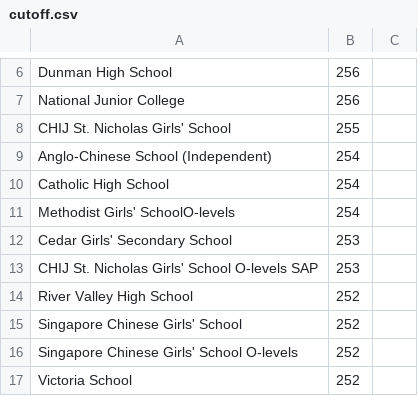
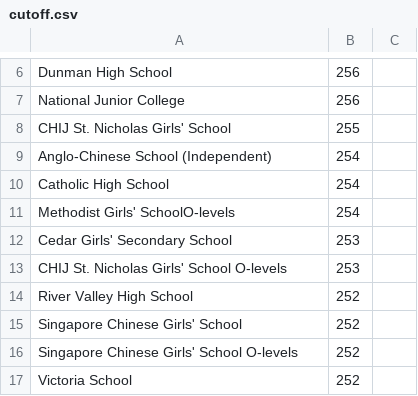
Before and after one commit to nickwx97/T1002-PythonAssignment, a CSV file: Data/cutoff.csv, drawn as a sheet; only a part is shown, gaps mark what is left out; the diff covers the shown part only.

Commit message:
Fixing cutoff csv
Signed-off-by: Nicholas Koh <nicholaskohwx@gmail.com>

```diff
--- a/Data/cutoff.csv
+++ b/Data/cutoff.csv
@@ -13 +13 @@ Cedar Girls' Secondary School,253,
-CHIJ St. Nicholas Girls' School O-levels SAP,253,
+CHIJ St. Nicholas Girls' School O-levels,253
```
Also changed, not shown: 8 edited cells elsewhere in this file.
